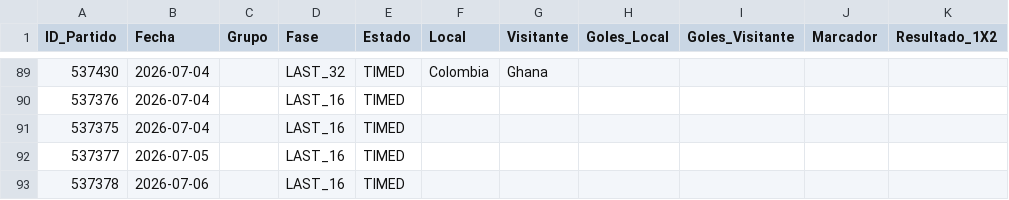
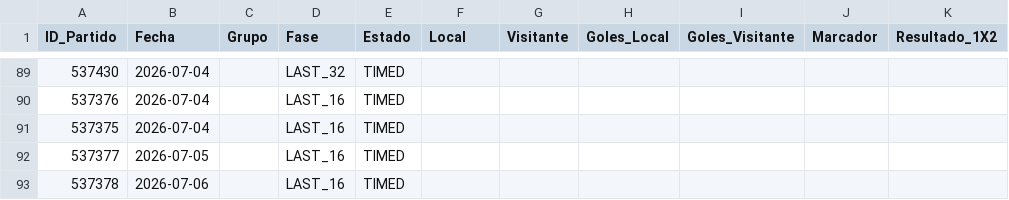
Before and after one commit to Sportpicks/Simulaciones_Mundial, a CSV file: Data/resultados_mundial.csv, drawn as a sheet; only a part is shown, gaps mark what is left out; the diff covers the shown part only; the diff names each change by its address in the sheet, - before the commit and + after, or states it on an @@ line.

```diff
--- a/Data/resultados_mundial.csv
+++ b/Data/resultados_mundial.csv
-F89 (Local): Colombia
+F89 (Local): (empty)
-G89 (Visitante): Ghana
+G89 (Visitante): (empty)
```
Also changed, not shown: 31 edited cells elsewhere in this file, Data/partidos_mundial.csv, Predicciones/predicciones_eliminatorias.csv, 3 other files.
